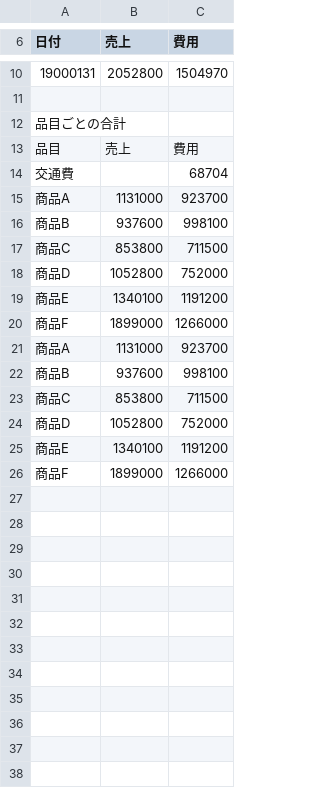
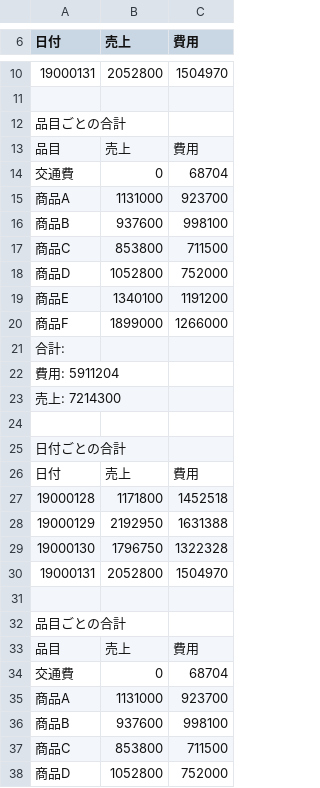
Before and after one commit to koseiabe/internal-trainning, a CSV file: script/day14/output/output_20260605.csv, drawn as a sheet; only a part is shown, gaps mark what is left out; the shorter side is filled out with more unchanged rows.

```diff
--- a/script/day14/output/output_20260605.csv
+++ b/script/day14/output/output_20260605.csv
@@ -13,3 +13,3 @@
 品目,売上,費用
-交通費,,68704
+交通費,0,68704
 商品A,1131000,923700
@@ -20,2 +20,16 @@
 商品F,1899000,1266000
+合計:
+費用: 5911204
+売上: 7214300
+
+日付ごとの合計
+日付,売上,費用
+19000128,1171800,1452518
+19000129,2192950,1631388
+19000130,1796750,1322328
+19000131,2052800,1504970
+
+品目ごとの合計
+品目,売上,費用
+交通費,0,68704
 商品A,1131000,923700
```
Also changed, not shown: 58 other files.
